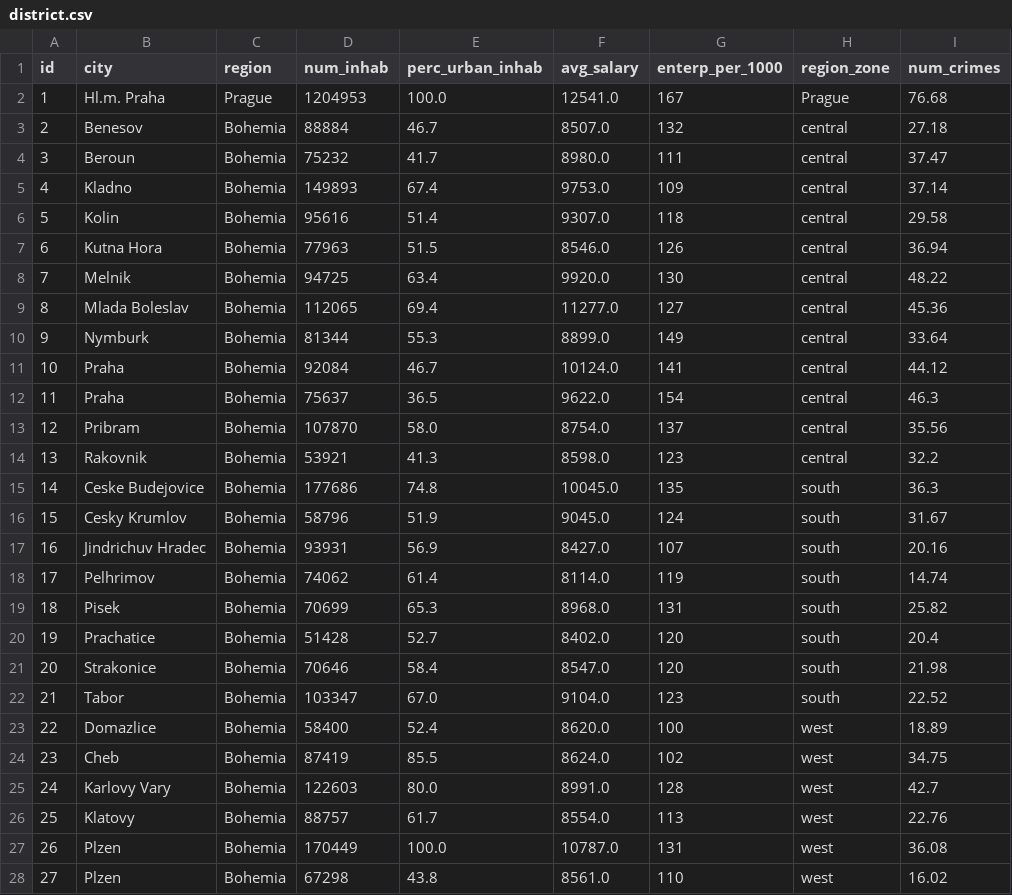
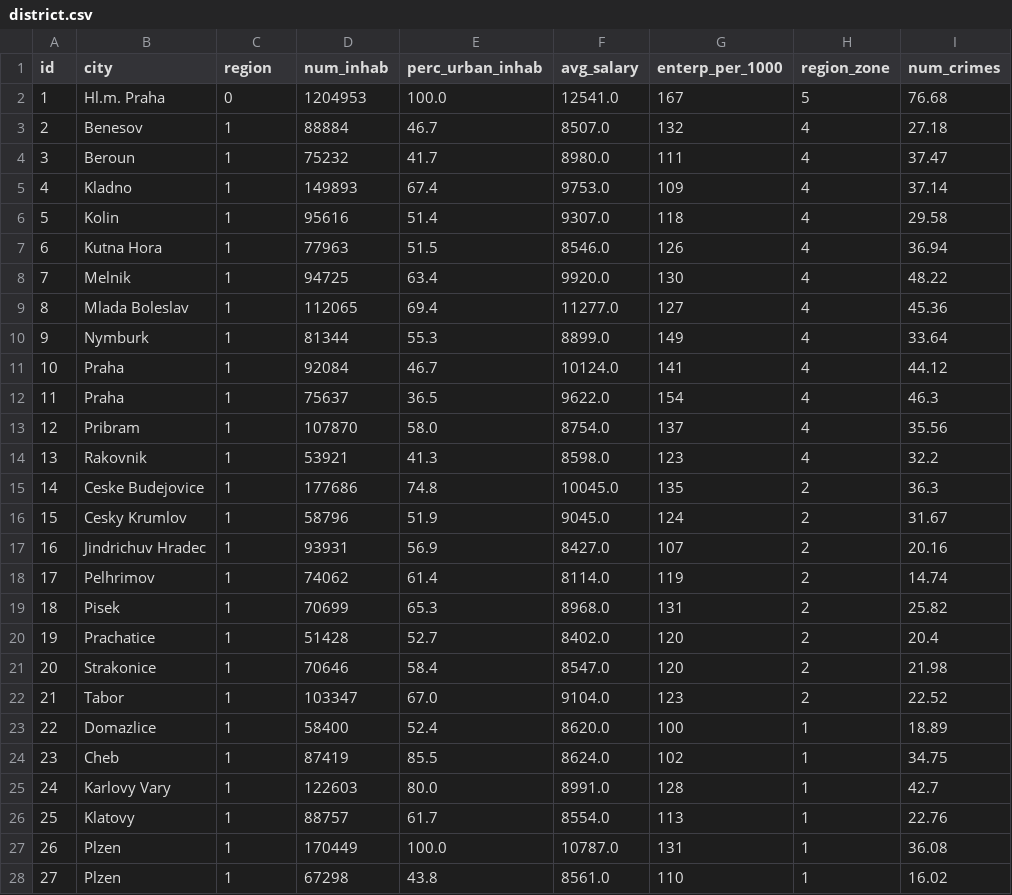
Before and after one commit to pipe-01/AC, a CSV file: dados/cleaned/district.csv, drawn as a sheet; only a part is shown; the diff covers the shown part only; the diff names each change by its address in the sheet, - before the commit and + after, or states it on an @@ line.

Commit message:
District done

```diff
--- a/dados/cleaned/district.csv
+++ b/dados/cleaned/district.csv
-C2 (region): Prague
+C2 (region): 0
-H2 (region_zone): Prague
+H2 (region_zone): 5
-C3:C28 (region): Bohemia
+C3:C28 (region): 1
-H3:H14 (region_zone): central
+H3:H14 (region_zone): 4
-H15:H22 (region_zone): south
+H15:H22 (region_zone): 2
-H23:H28 (region_zone): west
+H23:H28 (region_zone): 1
```
Also changed, not shown: 100 edited cells elsewhere in this file, 2 other files.
